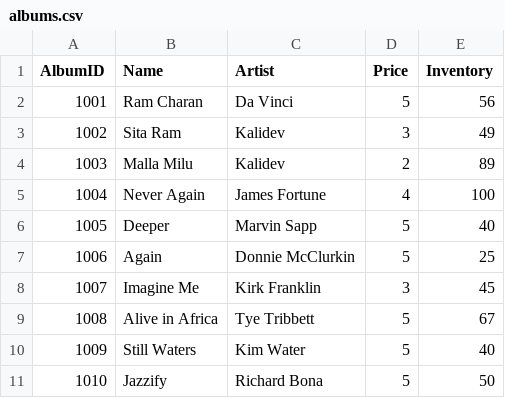
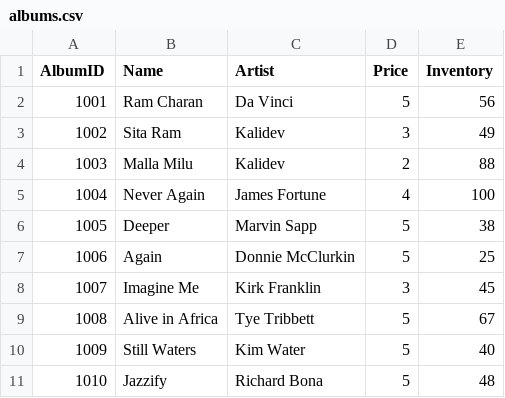
Before and after one commit to Dcomforter/CLI-Music-Store, a CSV file: albums.csv, drawn as a sheet.

```diff
--- a/albums.csv
+++ b/albums.csv
@@ -3,5 +3,5 @@ AlbumID,Name,Artist,Price,Inventory
 1002,Sita Ram,Kalidev,3,49
-1003,Malla Milu,Kalidev,2,89
+1003,Malla Milu,Kalidev,2,88
 1004,Never Again,James Fortune,4,100
-1005,Deeper,Marvin Sapp,5,40
+1005,Deeper,Marvin Sapp,5,38
 1006,Again,Donnie McClurkin,5,25
@@ -10,2 +10,2 @@ AlbumID,Name,Artist,Price,Inventory
 1009,Still Waters,Kim Water,5,40
-1010,Jazzify,Richard Bona,5,50
+1010,Jazzify,Richard Bona,5,48
```
Also changed, not shown: orders.csv, 1 other file.
